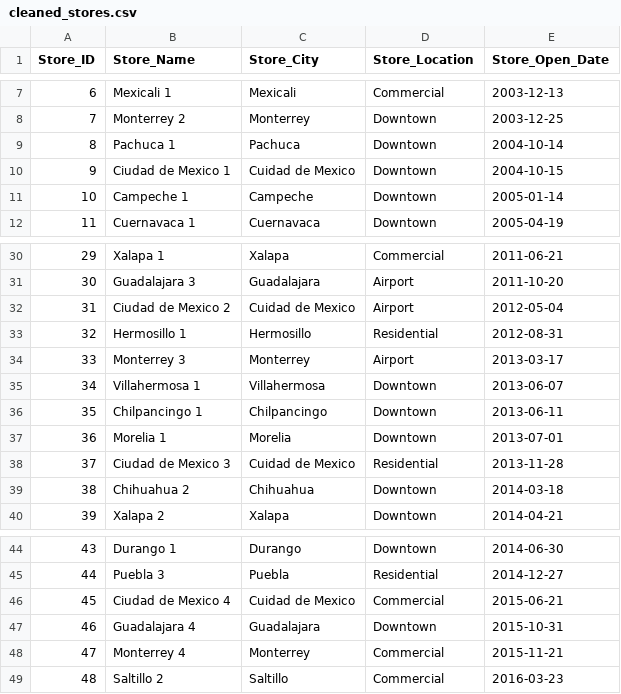
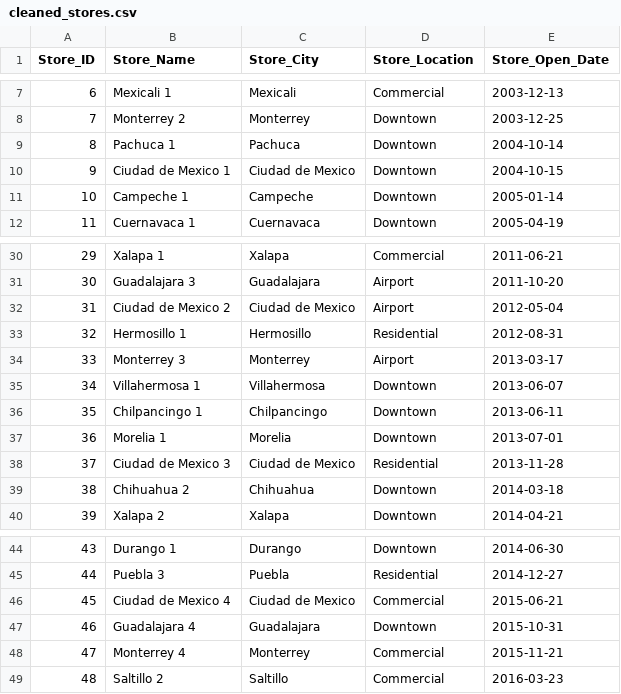
Before and after one commit to tsonma/Toy_Manufacturer_Mexico, a CSV file: Cleaned_Data/cleaned_stores.csv, drawn as a sheet; only a part is shown, gaps mark what is left out.

Commit message:
fixed typos in cities

```diff
--- a/Cleaned_Data/cleaned_stores.csv
+++ b/Cleaned_Data/cleaned_stores.csv
@@ -9,3 +9,3 @@ Store_ID,Store_Name,Store_City,Store_Location,Store_Open_Date
 8,Pachuca 1,Pachuca,Downtown,2004-10-14
-9,Ciudad de Mexico 1,Cuidad de Mexico,Downtown,2004-10-15
+9,Ciudad de Mexico 1,Ciudad de Mexico,Downtown,2004-10-15
 10,Campeche 1,Campeche,Downtown,2005-01-14
@@ -31,3 +31,3 @@ Store_ID,Store_Name,Store_City,Store_Location,Store_Open_Date
 30,Guadalajara 3,Guadalajara,Airport,2011-10-20
-31,Ciudad de Mexico 2,Cuidad de Mexico,Airport,2012-05-04
+31,Ciudad de Mexico 2,Ciudad de Mexico,Airport,2012-05-04
 32,Hermosillo 1,Hermosillo,Residential,2012-08-31
@@ -37,3 +37,3 @@ Store_ID,Store_Name,Store_City,Store_Location,Store_Open_Date
 36,Morelia 1,Morelia,Downtown,2013-07-01
-37,Ciudad de Mexico 3,Cuidad de Mexico,Residential,2013-11-28
+37,Ciudad de Mexico 3,Ciudad de Mexico,Residential,2013-11-28
 38,Chihuahua 2,Chihuahua,Downtown,2014-03-18
@@ -45,3 +45,3 @@ Store_ID,Store_Name,Store_City,Store_Location,Store_Open_Date
 44,Puebla 3,Puebla,Residential,2014-12-27
-45,Ciudad de Mexico 4,Cuidad de Mexico,Commercial,2015-06-21
+45,Ciudad de Mexico 4,Ciudad de Mexico,Commercial,2015-06-21
 46,Guadalajara 4,Guadalajara,Downtown,2015-10-31
```
Also changed, not shown: 1 other file.
